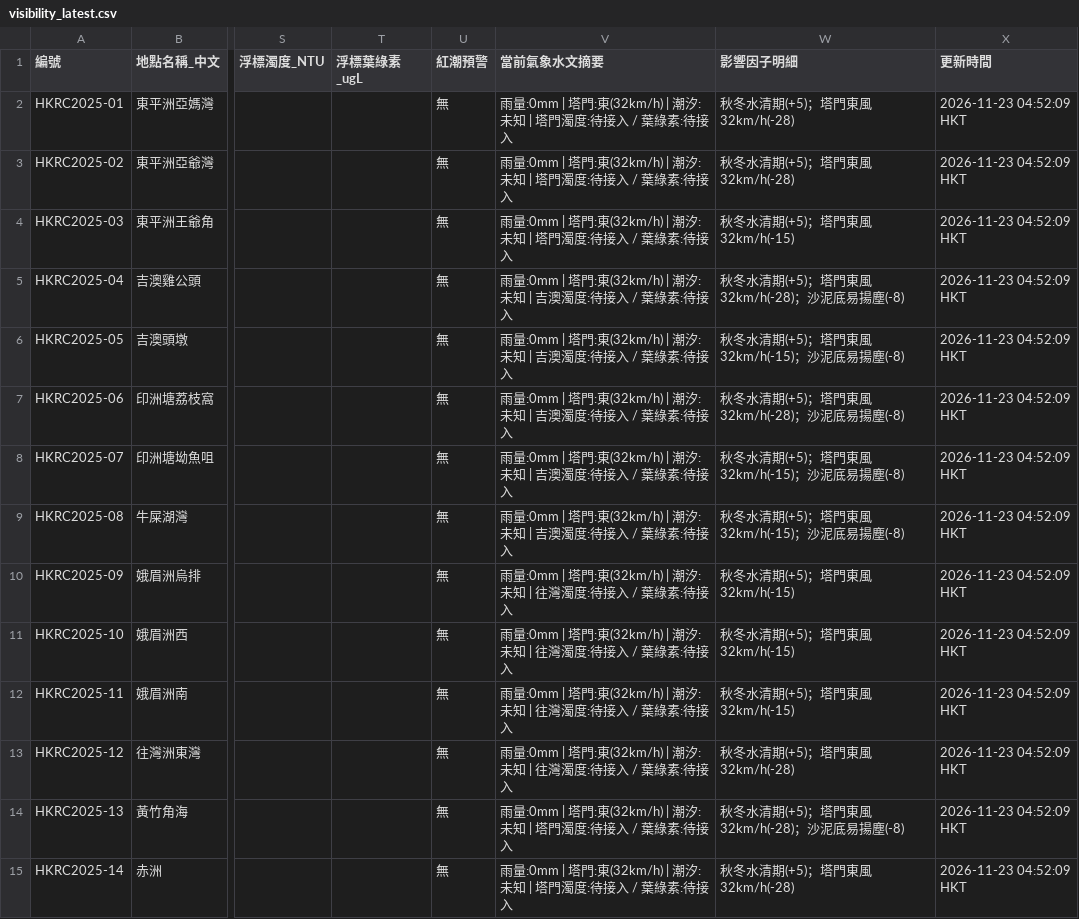
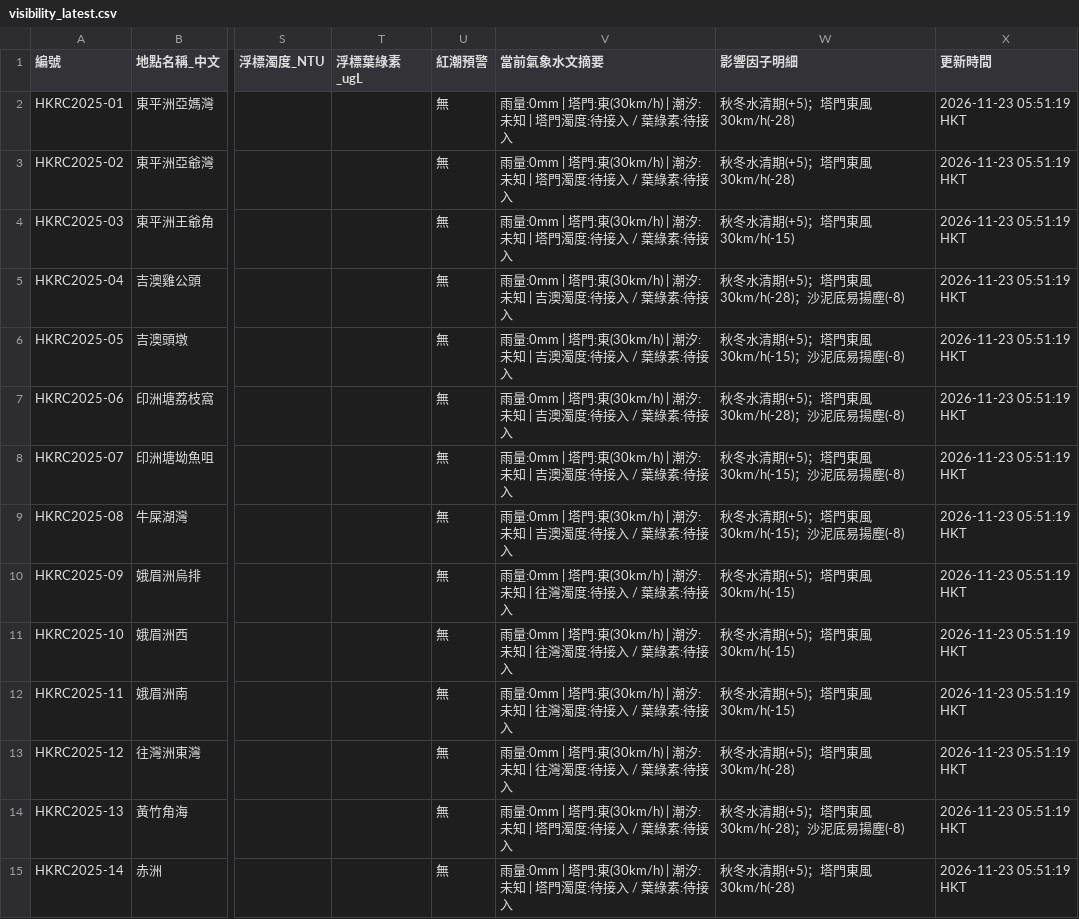
Before and after one commit to chanswc-sys/hk-dive-visibility-api, a CSV file: visibility_latest.csv, drawn as a sheet; only a part is shown, gaps mark what is left out; the diff covers the shown part only; the diff names each change by its address in the sheet, - before the commit and + after, or states it on an @@ line.

```diff
--- a/visibility_latest.csv
+++ b/visibility_latest.csv
-V2:V4 (當前氣象水文摘要): …塔門:東(32km/h) | 潮汐:…
+V2:V4 (當前氣象水文摘要): …塔門:東(30km/h) | 潮汐:…
-W2:W3 (影響因子明細): 秋冬水清期(+5)；塔門東風32km/h(-28)
+W2:W3 (影響因子明細): 秋冬水清期(+5)；塔門東風30km/h(-28)
-X2:X15 (更新時間): 2026-11-23 04:52:09 HKT
+X2:X15 (更新時間): 2026-11-23 05:51:19 HKT
-W4 (影響因子明細): 秋冬水清期(+5)；塔門東風32km/h(-15)
+W4 (影響因子明細): 秋冬水清期(+5)；塔門東風30km/h(-15)
-V5:V9 (當前氣象水文摘要): …塔門:東(32km/h) | 潮汐:…
+V5:V9 (當前氣象水文摘要): …塔門:東(30km/h) | 潮汐:…
-W5 (影響因子明細): 秋冬水清期(+5)；塔門東風32km/h(-28)；沙泥底易揚塵(-8)
+W5 (影響因子明細): 秋冬水清期(+5)；塔門東風30km/h(-28)；沙泥底易揚塵(-8)
-W6 (影響因子明細): 秋冬水清期(+5)；塔門東風32km/h(-15)；沙泥底易揚塵(-8)
+W6 (影響因子明細): 秋冬水清期(+5)；塔門東風30km/h(-15)；沙泥底易揚塵(-8)
-W7 (影響因子明細): 秋冬水清期(+5)；塔門東風32km/h(-28)；沙泥底易揚塵(-8)
+W7 (影響因子明細): 秋冬水清期(+5)；塔門東風30km/h(-28)；沙泥底易揚塵(-8)
-W8:W9 (影響因子明細): 秋冬水清期(+5)；塔門東風32km/h(-15)；沙泥底易揚塵(-8)
+W8:W9 (影響因子明細): 秋冬水清期(+5)；塔門東風30km/h(-15)；沙泥底易揚塵(-8)
-V10:V13 (當前氣象水文摘要): …塔門:東(32km/h) | 潮汐:…
+V10:V13 (當前氣象水文摘要): …塔門:東(30km/h) | 潮汐:…
-W10:W12 (影響因子明細): 秋冬水清期(+5)；塔門東風32km/h(-15)
+W10:W12 (影響因子明細): 秋冬水清期(+5)；塔門東風30km/h(-15)
-W13 (影響因子明細): 秋冬水清期(+5)；塔門東風32km/h(-28)
+W13 (影響因子明細): 秋冬水清期(+5)；塔門東風30km/h(-28)
-V14:V15 (當前氣象水文摘要): …塔門:東(32km/h) | 潮汐:…
+V14:V15 (當前氣象水文摘要): …塔門:東(30km/h) | 潮汐:…
-W14 (影響因子明細): 秋冬水清期(+5)；塔門東風32km/h(-28)；沙泥底易揚塵(-8)
+W14 (影響因子明細): 秋冬水清期(+5)；塔門東風30km/h(-28)；沙泥底易揚塵(-8)
-W15 (影響因子明細): 秋冬水清期(+5)；塔門東風32km/h(-28)
+W15 (影響因子明細): 秋冬水清期(+5)；塔門東風30km/h(-28)
```
Also changed, not shown: 85 edited cells elsewhere in this file, dive_sites_visibility_latest.csv, 2 other files.
